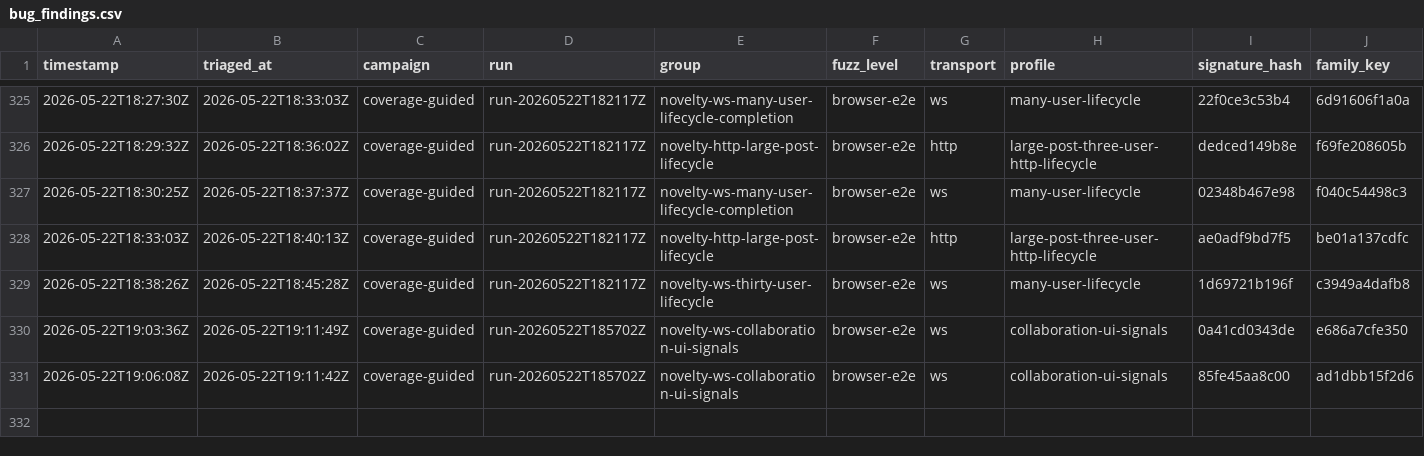
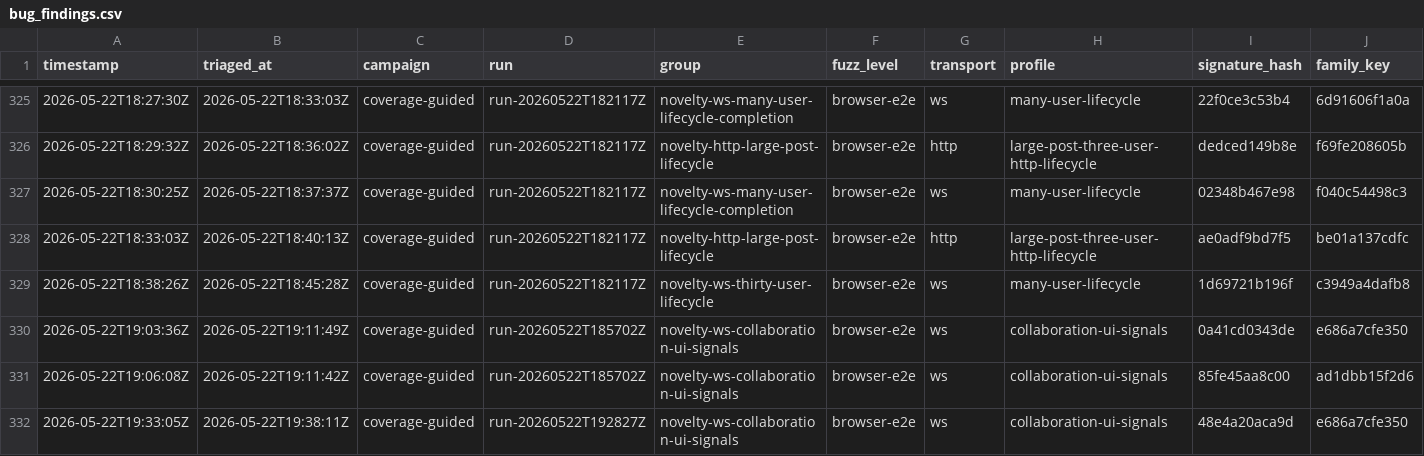
Before and after one commit to danluu/gutenberg, a CSV file: docs/explanations/architecture/rtc-jetstream2-fuzz-trends-20260515/data/bug_findings.csv, drawn as a sheet; only a part is shown, gaps mark what is left out; rows hold the shown columns only; the diff names each change by its address in the sheet, - before the commit and + after, or states it on an @@ line.

```diff
--- a/docs/explanations/architecture/rtc-jetstream2-fuzz-trends-20260515/data/bug_findings.csv
+++ b/docs/explanations/architecture/rtc-jetstream2-fuzz-trends-20260515/data/bug_findings.csv
+row 332: 2026-05-22T19:33:05Z | 2026-05-22T19:38:11Z | coverage-guided | run-20260522T192827Z | novelty-ws-collaboration-ui-signals | browser-e2e | ws | collaboration-ui-signals | 48e4a20aca9d | e686a7cfe350
```
Also changed, not shown: docs/explanations/architecture/rtc-jetstream2-fuzz-trends-20260515/data/bug_effectiveness_by_profile.csv, docs/explanations/architecture/rtc-jetstream2-fuzz-trends-20260515/data/bug_output_effectiveness_by_profile.csv, 56 other files.
